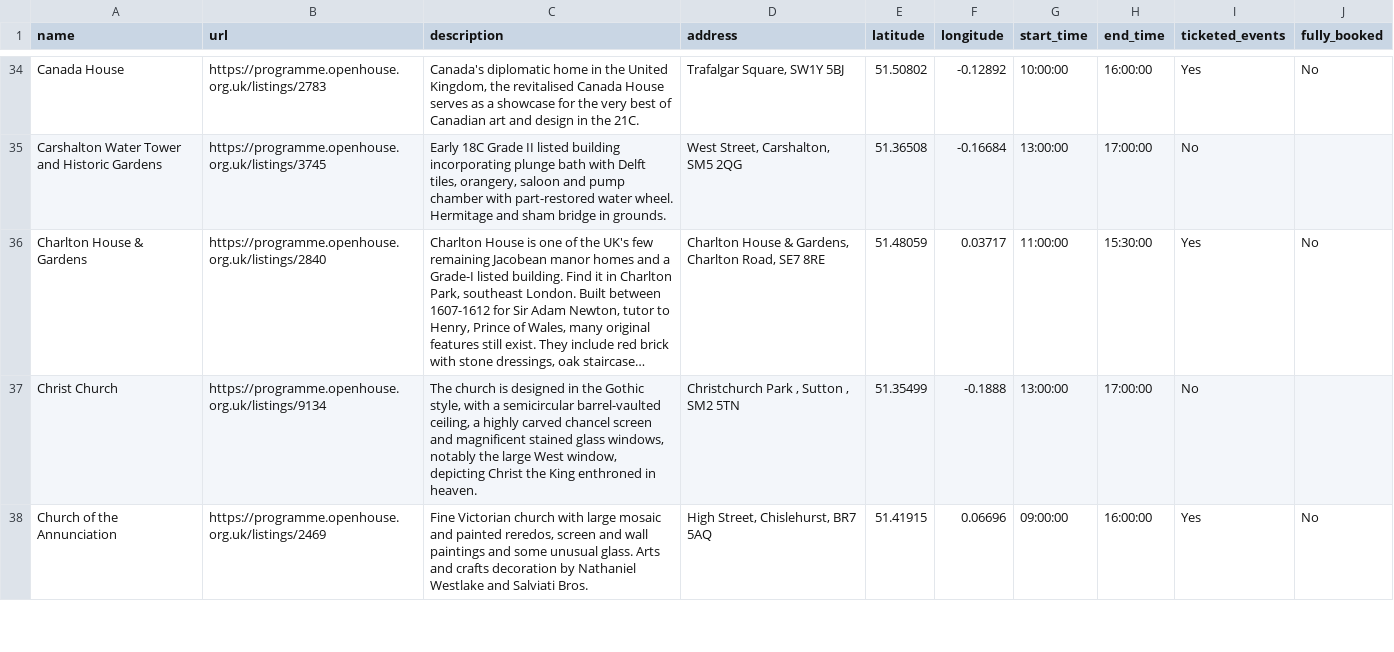
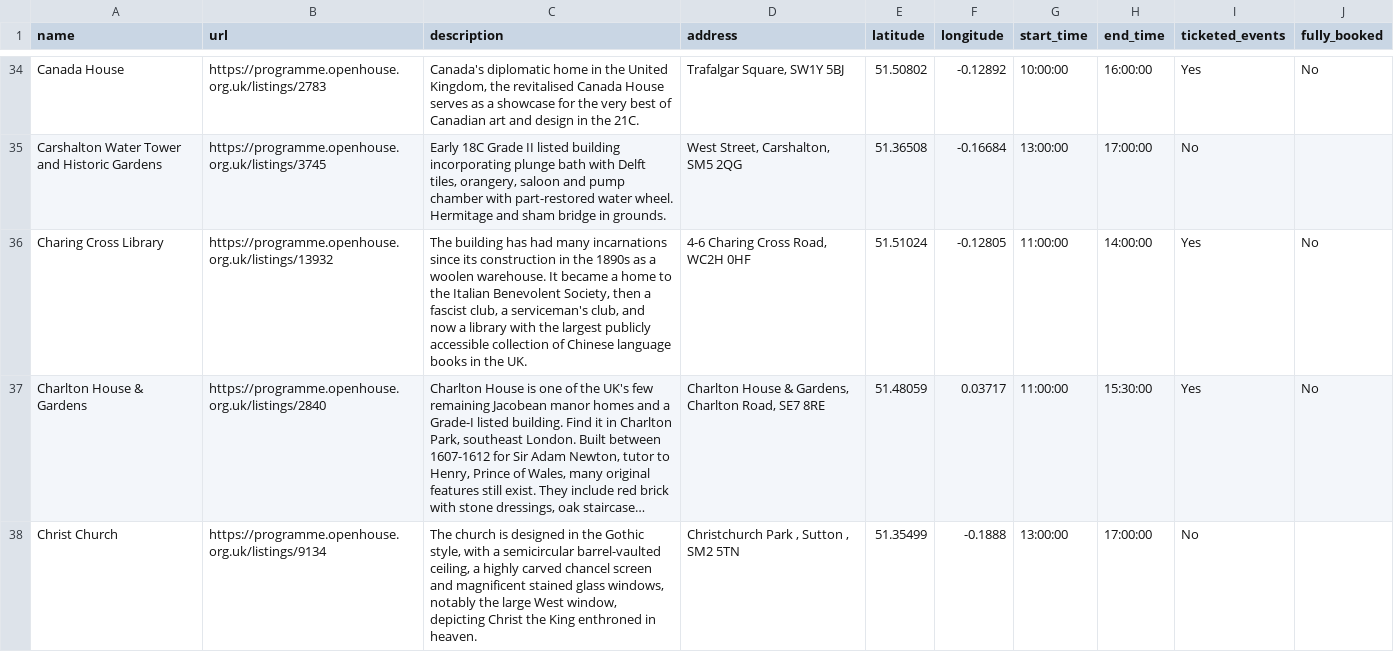
Before and after one commit to infrastructureclub/open-house-london-data, a CSV file: csv/2026/2026-09-12.csv, drawn as a sheet; only a part is shown, gaps mark what is left out; the shorter side is filled out with more unchanged rows; long unchanged cells end in …; the diff covers the shown part only; the diff names each change by its address in the sheet, - before the commit and + after, or states it on an @@ line.

```diff
--- a/csv/2026/2026-09-12.csv
+++ b/csv/2026/2026-09-12.csv
+row 36: Charing Cross Library | https://programme.openhouse.org.uk/listings/13932 | The building has had many incarnations since its construction in the 1890s as a woolen warehouse. It became a home to the Italian Benevolent Society, then a fascist club, a serviceman's club, and now a library with the largest publicly accessible collection of Chinese language books in the UK. | 4-6 Charing Cross Road, WC2H 0HF | 51.51024 | -0.12805 | 11:00:00 | 14:00:00 | Yes | No
```
Also changed, not shown: 1 added row elsewhere in this file, csv/2026/2026-09-13.csv, csv/2026/2026-09-14.csv, 41 other files.
